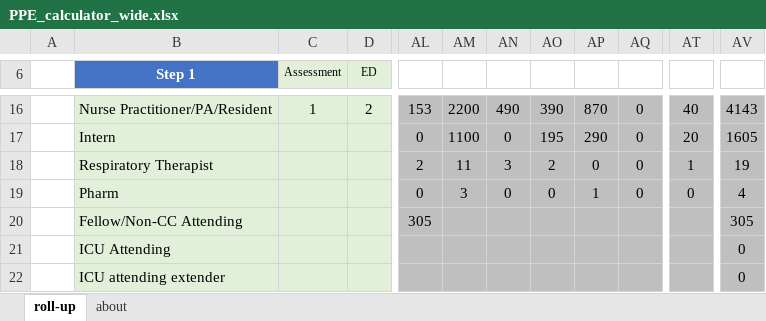
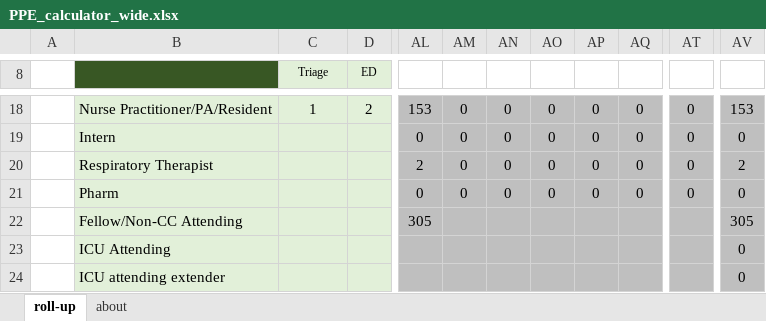
Before and after one commit to eotles/covid_staffing_exo, an Excel workbook: PPE_calculator_wide.xlsx, sheet roll-up, drawn as a sheet; only a part is shown, gaps mark what is left out; values as stored, in another font and other column widths than the file's, no borders; charts and pictures not drawn; addresses are those after the commit; the diff covers the shown part only; the diff names each change by its address in the sheet, - before the commit and + after, or states it on an @@ line.

```diff
--- a/PPE_calculator_wide.xlsx (sheet roll-up)
+++ b/PPE_calculator_wide.xlsx (sheet roll-up)
-B8: Step 1
+B8: (empty)
-B8 fill: #4472C4
+B8 fill: #385724
-C8: Assessment
+C8: Triage
-AM18: 2200
+AM18: 0
-AN18: 490
+AN18: 0
-AO18: 390
+AO18: 0
-AP18: 870
+AP18: 0
-AT18: 40
+AT18: 0
-AV18: 4143
+AV18: 153
-AM19: 1100
+AM19: 0
-AO19: 195
+AO19: 0
-AP19: 290
+AP19: 0
-AT19: 20
+AT19: 0
-AV19: 1605
+AV19: 0
-AM20: 11
+AM20: 0
-AN20: 3
+AN20: 0
-AO20: 2
+AO20: 0
-AT20: 1
+AT20: 0
-AV20: 19
+AV20: 2
-AM21: 3
+AM21: 0
-AP21: 1
+AP21: 0
-AV21: 4
+AV21: 0
```
Also changed, not shown: 3 added rows, 1 removed row, 22 edited cells and cell formats elsewhere in this sheet, formulas that keep their value, hidden cells, charts or pictures, PPE_calculator.xlsx.
